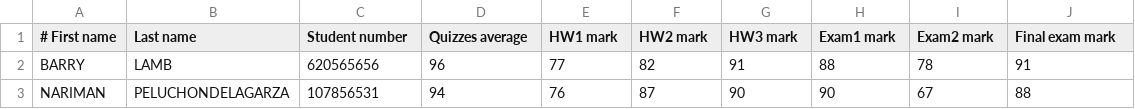
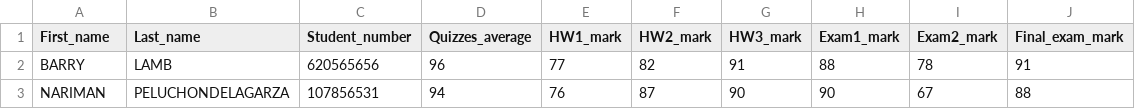
Before and after one commit to bourdin/MATH1MP3_W2026, a CSV file: Notebooks/grades.csv, drawn as a sheet; only a part is shown.

```diff
--- a/Notebooks/grades.csv
+++ b/Notebooks/grades.csv
@@ -1,2 +1,2 @@
-# First name, Last name, Student number, Quizzes average, HW1 mark, HW2 mark, HW3 mark, Exam1 mark, Exam2 mark, Final exam mark
+First_name, Last_name, Student_number, Quizzes_average, HW1_mark, HW2_mark, HW3_mark, Exam1_mark, Exam2_mark, Final_exam_mark
 BARRY, LAMB, 620565656, 96, 77, 82, 91, 88, 78, 91
```
Also changed, not shown: 4 other files.
